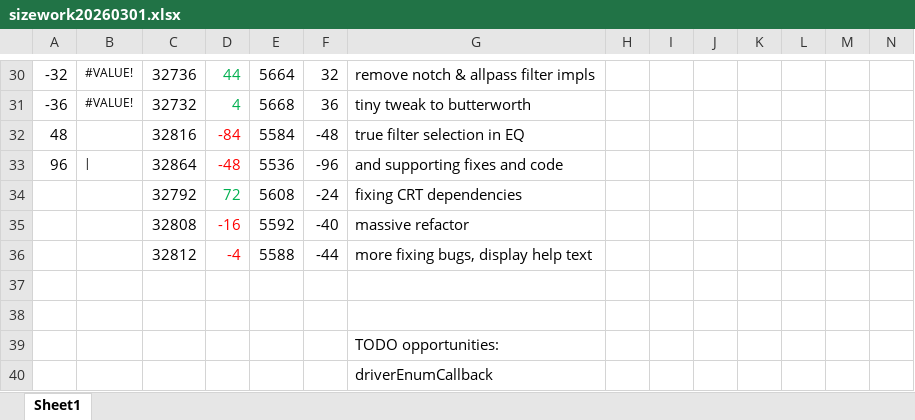
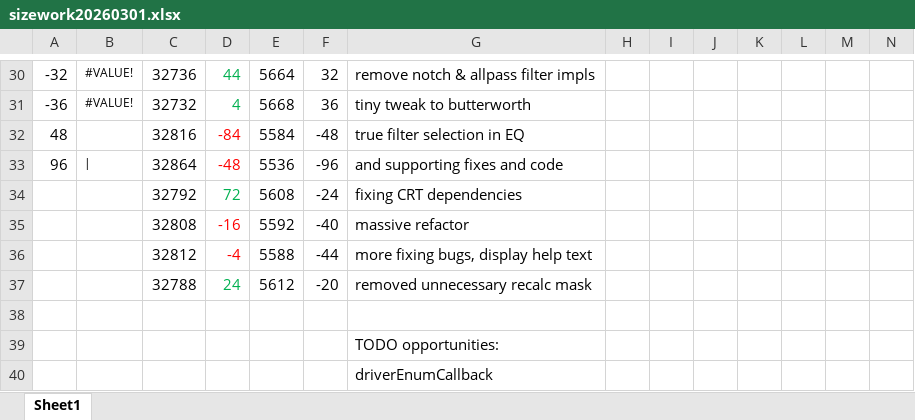
Before and after one commit to thenfour/WaveSabre, an Excel workbook: sizework20260301.xlsx, sheet Sheet1, drawn as a sheet; only a part is shown, gaps mark what is left out; values as stored, in another font and other column widths than the file's, no borders; rows hold the shown columns only; the diff names each change by its address in the sheet, - before the commit and + after, or states it on an @@ line.

Commit message:
removing unnecessary fn in oscillator GetModulationRecalcSampleMask to be made constexpr #121

```diff
--- a/sizework20260301.xlsx (sheet Sheet1)
+++ b/sizework20260301.xlsx (sheet Sheet1)
-row 37: (empty)
+row 37:  |  | 32788 | 24 | 5612 | -20 | removed unnecessary recalc mask
```
Also changed, not shown: 5 other files.
